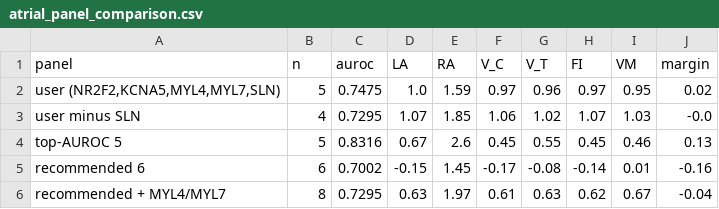
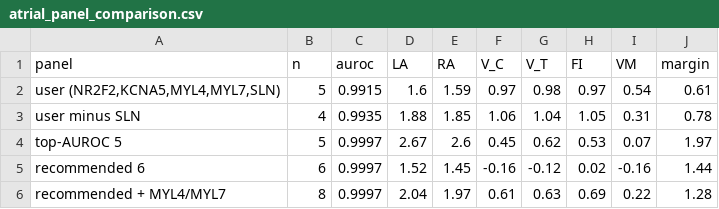
Before and after one commit to flalix/HDCA_heart_dev, a CSV file: notebooks/atrial_panel_comparison.csv, drawn as a sheet.

```diff
--- a/notebooks/atrial_panel_comparison.csv
+++ b/notebooks/atrial_panel_comparison.csv
@@ -1,6 +1,6 @@
 panel,n,auroc,LA,RA,V_C,V_T,FI,VM,margin
-"user (NR2F2,KCNA5,MYL4,MYL7,SLN)",5,0.7475,1.0,1.59,0.97,0.96,0.97,0.95,0.02
-user minus SLN,4,0.7295,1.07,1.85,1.06,1.02,1.07,1.03,-0.0
-top-AUROC 5,5,0.8316,0.67,2.6,0.45,0.55,0.45,0.46,0.13
-recommended 6,6,0.7002,-0.15,1.45,-0.17,-0.08,-0.14,0.01,-0.16
-recommended + MYL4/MYL7,8,0.7295,0.63,1.97,0.61,0.63,0.62,0.67,-0.04
+"user (NR2F2,KCNA5,MYL4,MYL7,SLN)",5,0.9915,1.6,1.59,0.97,0.98,0.97,0.54,0.61
+user minus SLN,4,0.9935,1.88,1.85,1.06,1.04,1.05,0.31,0.78
+top-AUROC 5,5,0.9997,2.67,2.6,0.45,0.62,0.53,0.07,1.97
+recommended 6,6,0.9997,1.52,1.45,-0.16,-0.12,0.02,-0.16,1.44
+recommended + MYL4/MYL7,8,0.9997,2.04,1.97,0.61,0.63,0.69,0.22,1.28
```
Also changed, not shown: notebooks/atrial_marker_audit.csv, notebooks/atrial_marker_specificity.csv, 1 other file.
